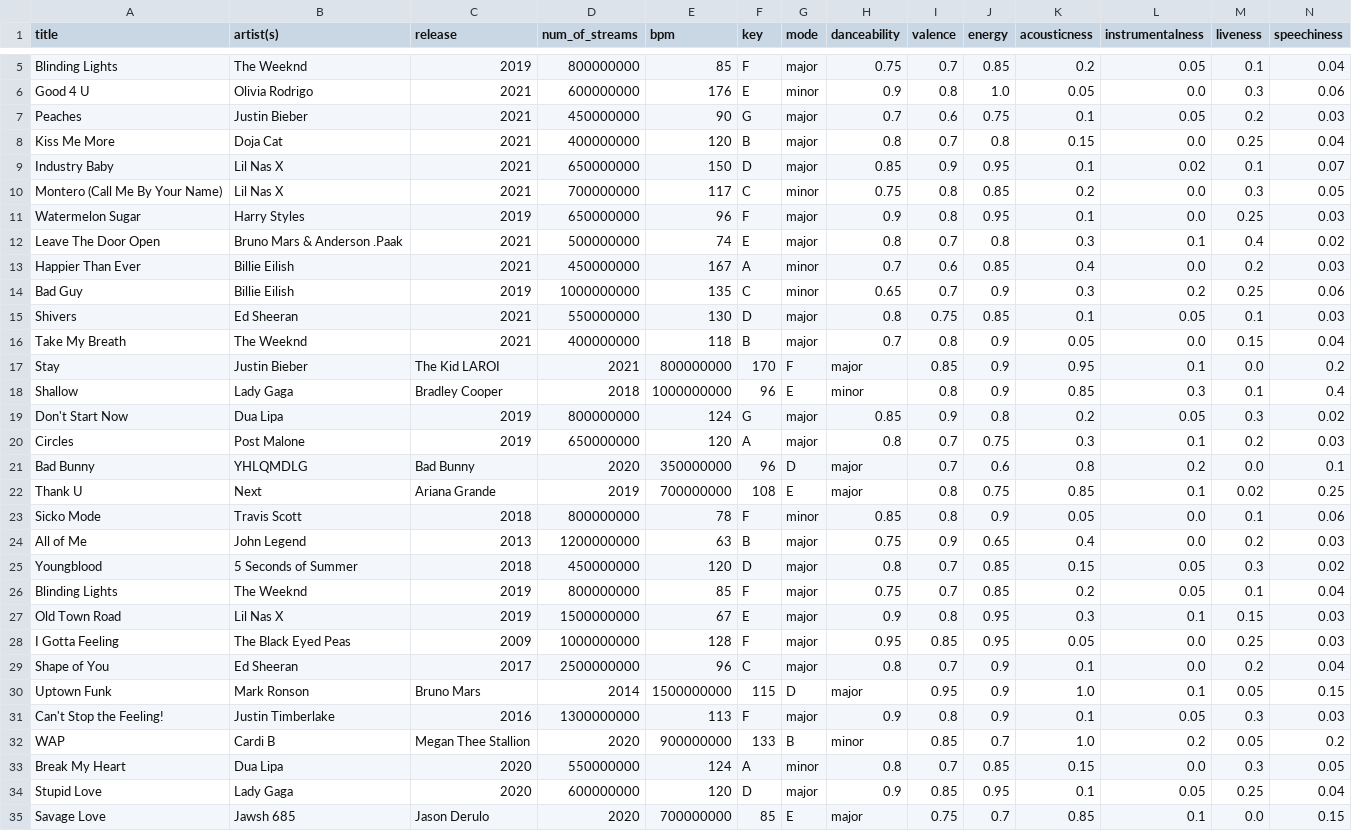
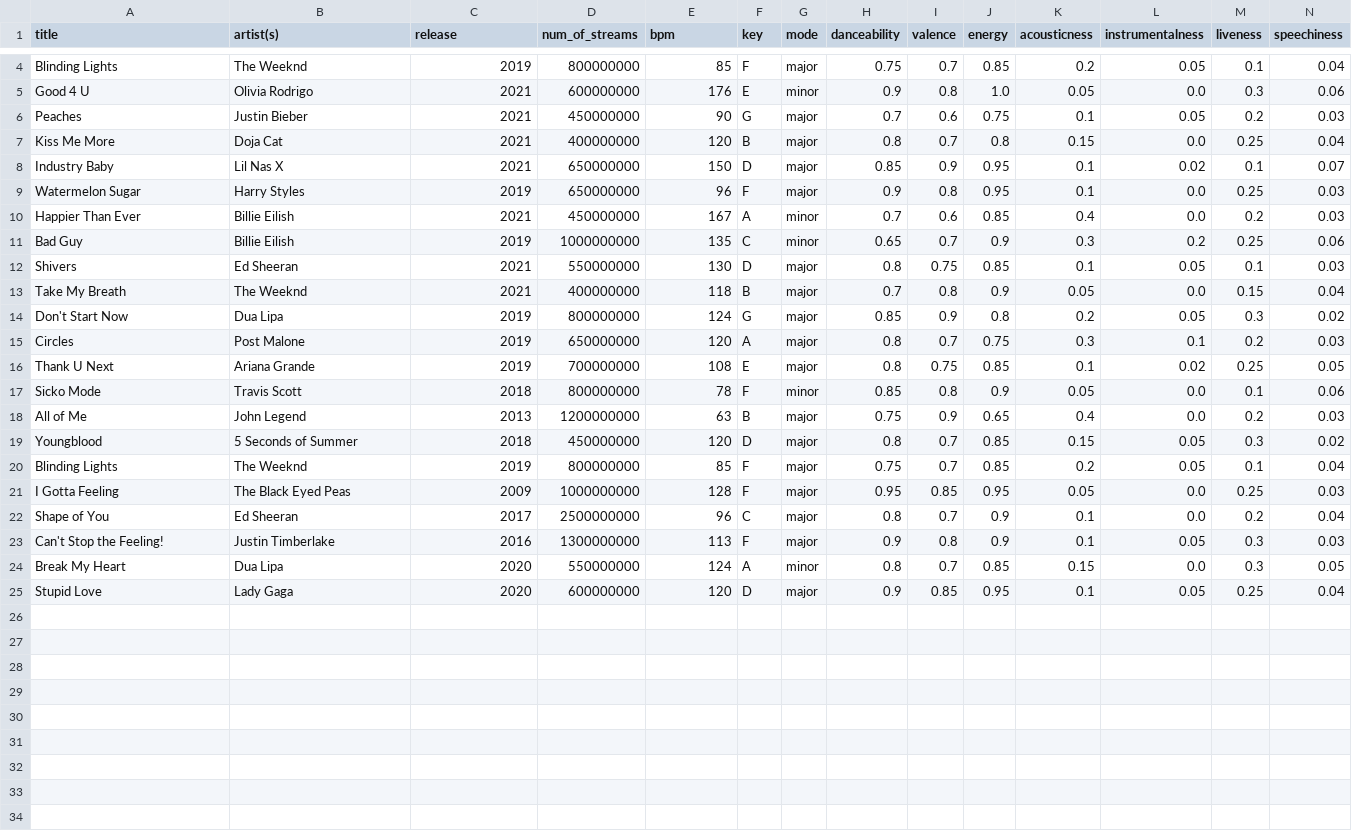
Before and after one commit to rinad-h/Spotify-Song-Data-Analysis, a CSV file: spotify_data.csv, drawn as a sheet; only a part is shown, gaps mark what is left out; removed rows and columns are numbered as before the commit, all else as after; rows hold the shown columns only; the diff covers the shown part only; the diff names each change by its address in the sheet, - before the commit and + after, or states it on an @@ line.

Commit message:
Update spotify_data.csv

```diff
--- a/spotify_data.csv
+++ b/spotify_data.csv
-row 10: Montero (Call Me By Your Name) | Lil Nas X | 2021 | 700000000 | 117 | C | minor | 0.75 | 0.8 | 0.85 | 0.2 | 0.0 | 0.3 | 0.05
-row 12: Leave The Door Open | Bruno Mars & Anderson .Paak | 2021 | 500000000 | 74 | E | major | 0.8 | 0.7 | 0.8 | 0.3 | 0.1 | 0.4 | 0.02
-row 17: Stay | Justin Bieber | The Kid LAROI | 2021 | 800000000 | 170 | F | major | 0.85 | 0.9 | 0.95 | 0.1 | 0.0 | 0.2
-row 18: Shallow | Lady Gaga | Bradley Cooper | 2018 | 1000000000 | 96 | E | minor | 0.8 | 0.9 | 0.85 | 0.3 | 0.1 | 0.4
-row 21: Bad Bunny | YHLQMDLG | Bad Bunny | 2020 | 350000000 | 96 | D | major | 0.7 | 0.6 | 0.8 | 0.2 | 0.0 | 0.1
-row 22: Thank U | Next | Ariana Grande | 2019 | 700000000 | 108 | E | major | 0.8 | 0.75 | 0.85 | 0.1 | 0.02 | 0.25
+row 16: Thank U Next | Ariana Grande | 2019 | 700000000 | 108 | E | major | 0.8 | 0.75 | 0.85 | 0.1 | 0.02 | 0.25 | 0.05
-row 27: Old Town Road | Lil Nas X | 2019 | 1500000000 | 67 | E | major | 0.9 | 0.8 | 0.95 | 0.3 | 0.1 | 0.15 | 0.03
-row 30: Uptown Funk | Mark Ronson | Bruno Mars | 2014 | 1500000000 | 115 | D | major | 0.95 | 0.9 | 1.0 | 0.1 | 0.05 | 0.15
-row 32: WAP | Cardi B | Megan Thee Stallion | 2020 | 900000000 | 133 | B | minor | 0.85 | 0.7 | 1.0 | 0.2 | 0.05 | 0.2
-row 35: Savage Love | Jawsh 685 | Jason Derulo | 2020 | 700000000 | 85 | E | major | 0.75 | 0.7 | 0.85 | 0.1 | 0.0 | 0.15
```
Also changed, not shown: 1 removed row elsewhere in this file.
